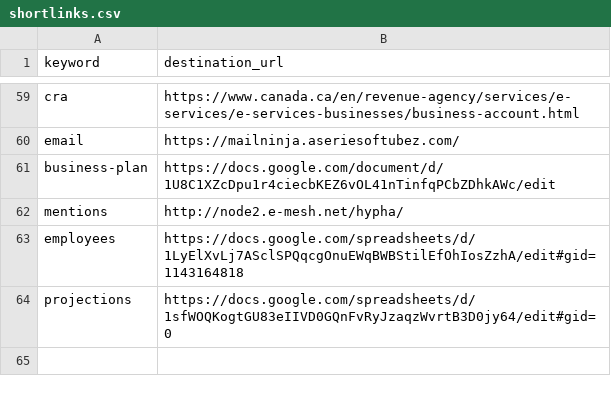
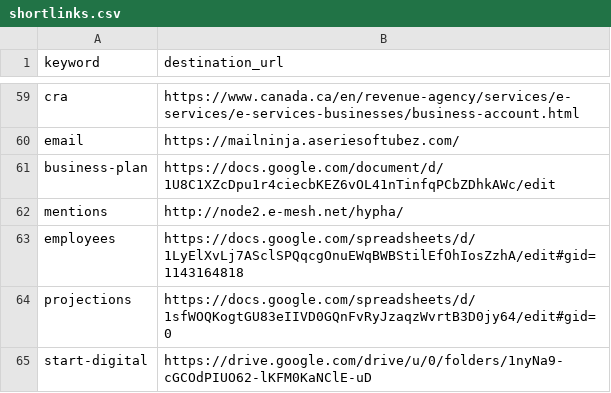
Before and after one commit to uditvira/shortlinks, a CSV file: shortlinks.csv, drawn as a sheet; only a part is shown, gaps mark what is left out; the diff names each change by its address in the sheet, - before the commit and + after, or states it on an @@ line.

Commit message:
Update shortlinks.csv

```diff
--- a/shortlinks.csv
+++ b/shortlinks.csv
+row 65: start-digital | https://drive.google.com/drive/u/0/folders/1nyNa9-cGCOdPIUO62-lKFM0KaNClE-uD
```
